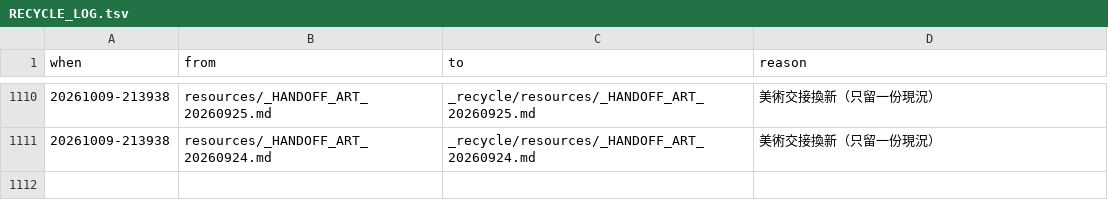
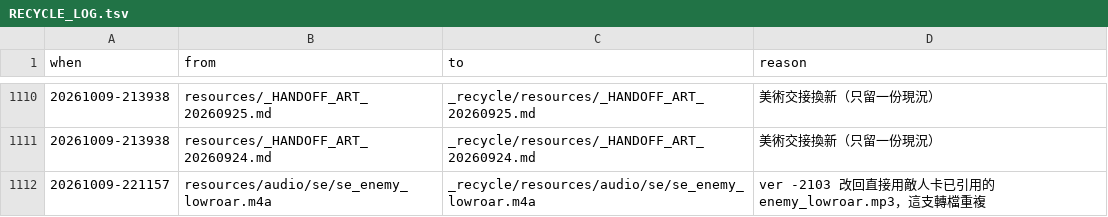
Before and after one commit to raykueco-debug/TIVOT, a TSV file: _recycle/RECYCLE_LOG.tsv, drawn as a sheet; only a part is shown, gaps mark what is left out; the diff names each change by its address in the sheet, - before the commit and + after, or states it on an @@ line.

```diff
--- a/_recycle/RECYCLE_LOG.tsv
+++ b/_recycle/RECYCLE_LOG.tsv
+row 1112: 20261009-221157 | resources/audio/se/se_enemy_lowroar.m4a | _recycle/resources/audio/se/se_enemy_lowroar.m4a | ver -2103 改回直接用敵人卡已引用的 enemy_lowroar.mp3，這支轉檔重複
```
Also changed, not shown: 9 other files.
